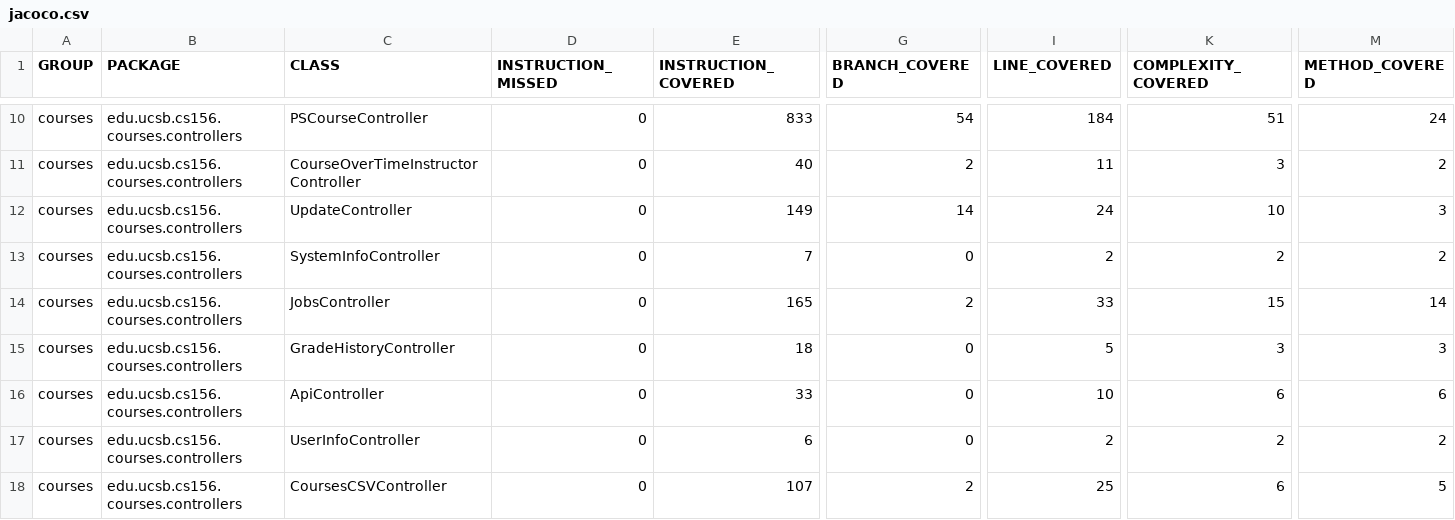
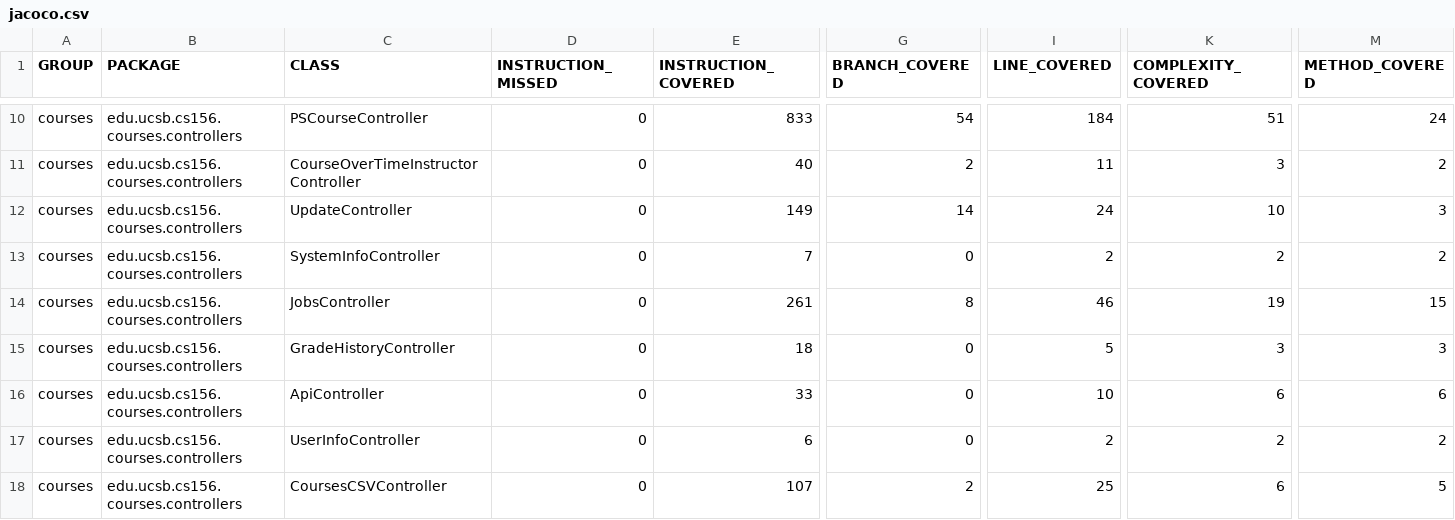
Before and after one commit to ucsb-cs156-s25/proj-courses-s25-03, a CSV file: prs/39/jacoco/jacoco.csv, drawn as a sheet; only a part is shown, gaps mark what is left out; the diff names each change by its address in the sheet, - before the commit and + after, or states it on an @@ line.

```diff
--- a/prs/39/jacoco/jacoco.csv
+++ b/prs/39/jacoco/jacoco.csv
-E14 (INSTRUCTION_COVERED): 165
+E14 (INSTRUCTION_COVERED): 261
-G14 (BRANCH_COVERED): 2
+G14 (BRANCH_COVERED): 8
-I14 (LINE_COVERED): 33
+I14 (LINE_COVERED): 46
-K14 (COMPLEXITY_COVERED): 15
+K14 (COMPLEXITY_COVERED): 19
-M14 (METHOD_COVERED): 14
+M14 (METHOD_COVERED): 15
```
Also changed, not shown: 7 other files.
